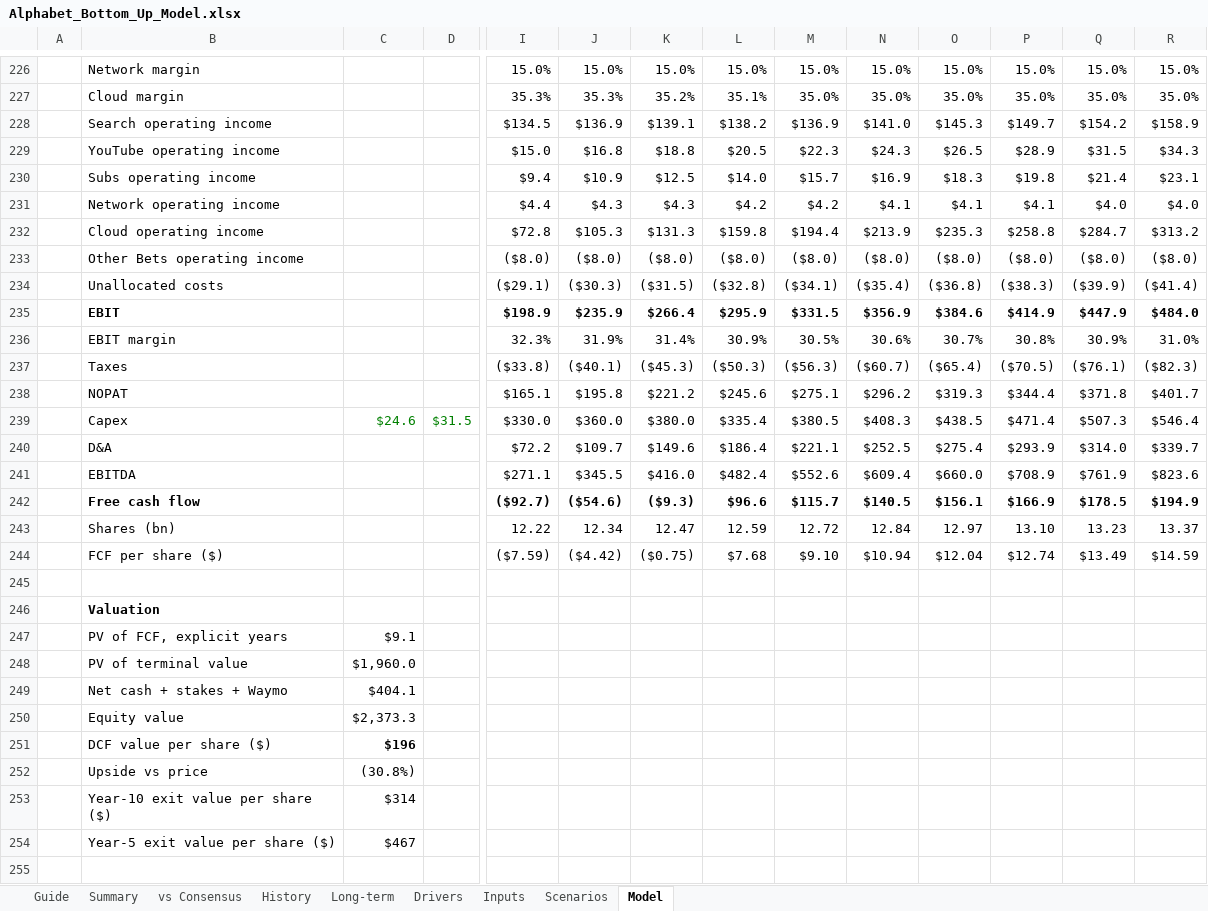
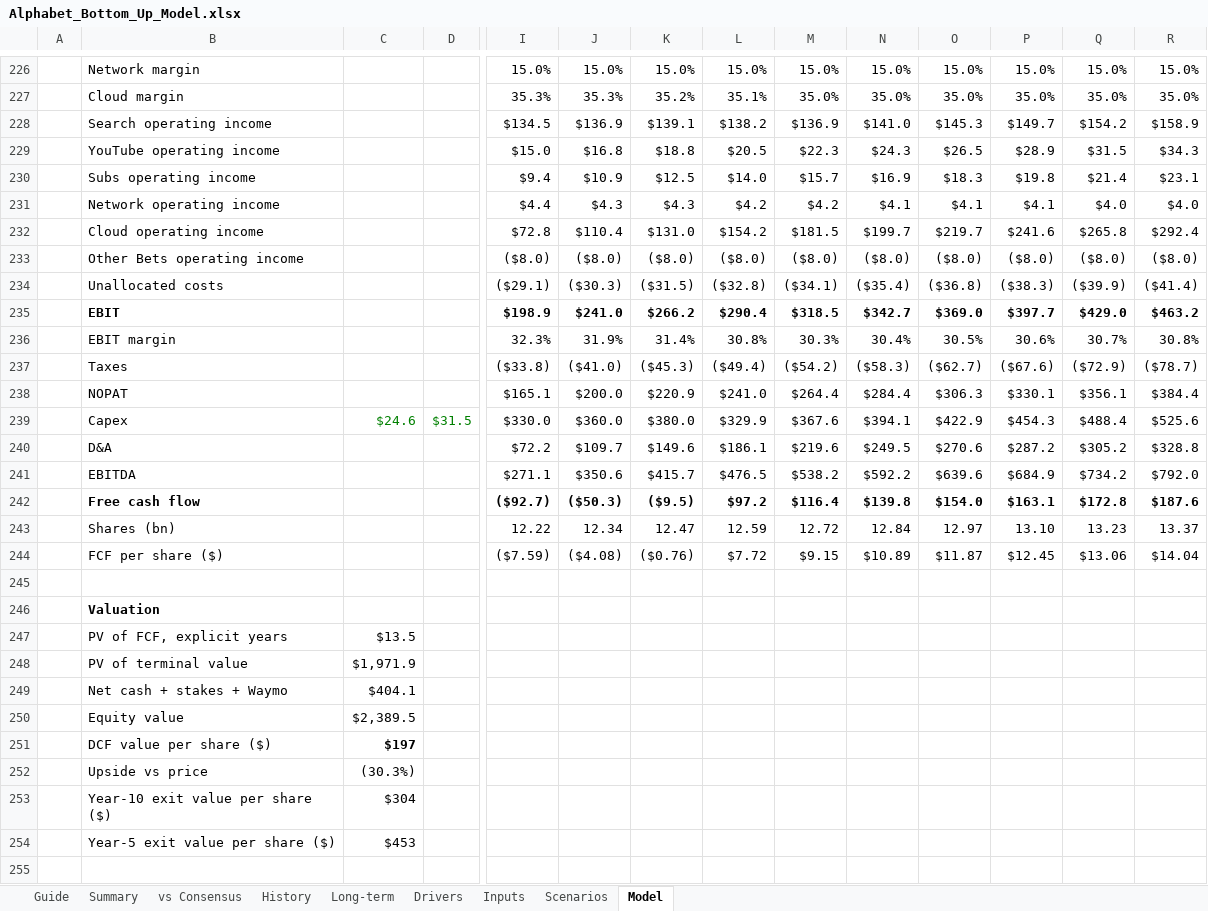
Before and after one commit to 017mda-ux/Main, an Excel workbook: models/Alphabet_Bottom_Up_Model.xlsx, sheet Model, drawn as a sheet; only a part is shown, gaps mark what is left out; values as stored, in another font and other column widths than the file's, no borders; removed rows and columns are numbered as before the commit, all else as after; rows hold the shown columns only; the diff covers the shown part only; the diff names each change by its address in the sheet, - before the commit and + after, or states it on an @@ line.

```diff
--- a/models/Alphabet_Bottom_Up_Model.xlsx (sheet Model)
+++ b/models/Alphabet_Bottom_Up_Model.xlsx (sheet Model)
-row 232:  | Cloud operating income |  |  | $72.8 | $105.3 | $131.3 | $159.8 | $194.4 | $213.9 | $235.3 | $258.8 | $284.7 | $313.2
+row 232:  | Cloud operating income |  |  | $72.8 | $110.4 | $131.0 | $154.2 | $181.5 | $199.7 | $219.7 | $241.6 | $265.8 | $292.4
-row 235:  | EBIT |  |  | $198.9 | $235.9 | $266.4 | $295.9 | $331.5 | $356.9 | $384.6 | $414.9 | $447.9 | $484.0
-row 236:  | EBIT margin |  |  | 32.3% | 31.9% | 31.4% | 30.9% | 30.5% | 30.6% | 30.7% | 30.8% | 30.9% | 31.0%
-row 237:  | Taxes |  |  | ($33.8) | ($40.1) | ($45.3) | ($50.3) | ($56.3) | ($60.7) | ($65.4) | ($70.5) | ($76.1) | ($82.3)
-row 238:  | NOPAT |  |  | $165.1 | $195.8 | $221.2 | $245.6 | $275.1 | $296.2 | $319.3 | $344.4 | $371.8 | $401.7
+row 235:  | EBIT |  |  | $198.9 | $241.0 | $266.2 | $290.4 | $318.5 | $342.7 | $369.0 | $397.7 | $429.0 | $463.2
+row 236:  | EBIT margin |  |  | 32.3% | 31.9% | 31.4% | 30.8% | 30.3% | 30.4% | 30.5% | 30.6% | 30.7% | 30.8%
+row 237:  | Taxes |  |  | ($33.8) | ($41.0) | ($45.3) | ($49.4) | ($54.2) | ($58.3) | ($62.7) | ($67.6) | ($72.9) | ($78.7)
+row 238:  | NOPAT |  |  | $165.1 | $200.0 | $220.9 | $241.0 | $264.4 | $284.4 | $306.3 | $330.1 | $356.1 | $384.4
-L239: $335.4
+L239: $329.9
-M239: $380.5
+M239: $367.6
-N239: $408.3
+N239: $394.1
-O239: $438.5
+O239: $422.9
-P239: $471.4
+P239: $454.3
-Q239: $507.3
+Q239: $488.4
-R239: $546.4
+R239: $525.6
-row 240:  | D&A |  |  | $72.2 | $109.7 | $149.6 | $186.4 | $221.1 | $252.5 | $275.4 | $293.9 | $314.0 | $339.7
-row 241:  | EBITDA |  |  | $271.1 | $345.5 | $416.0 | $482.4 | $552.6 | $609.4 | $660.0 | $708.9 | $761.9 | $823.6
-row 242:  | Free cash flow |  |  | ($92.7) | ($54.6) | ($9.3) | $96.6 | $115.7 | $140.5 | $156.1 | $166.9 | $178.5 | $194.9
+row 240:  | D&A |  |  | $72.2 | $109.7 | $149.6 | $186.1 | $219.6 | $249.5 | $270.6 | $287.2 | $305.2 | $328.8
+row 241:  | EBITDA |  |  | $271.1 | $350.6 | $415.7 | $476.5 | $538.2 | $592.2 | $639.6 | $684.9 | $734.2 | $792.0
+row 242:  | Free cash flow |  |  | ($92.7) | ($50.3) | ($9.5) | $97.2 | $116.4 | $139.8 | $154.0 | $163.1 | $172.8 | $187.6
-row 244:  | FCF per share ($) |  |  | ($7.59) | ($4.42) | ($0.75) | $7.68 | $9.10 | $10.94 | $12.04 | $12.74 | $13.49 | $14.59
+row 244:  | FCF per share ($) |  |  | ($7.59) | ($4.08) | ($0.76) | $7.72 | $9.15 | $10.89 | $11.87 | $12.45 | $13.06 | $14.04
-C247: $9.1
+C247: $13.5
-C248: $1,960.0
+C248: $1,971.9
-C250: $2,373.3
+C250: $2,389.5
-C251: $196
+C251: $197
-C252: (30.8%)
+C252: (30.3%)
-C253: $314
+C253: $304
-C254: $467
+C254: $453
```
Also changed, not shown: 9 added rows and 9 removed rows elsewhere in this sheet, sheet vs Consensus, sheet Summary, sheet Scenarios.
